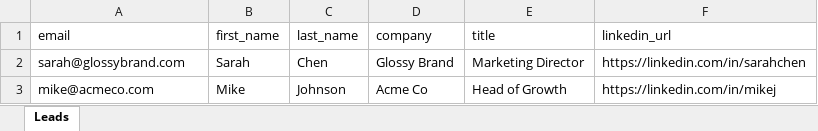
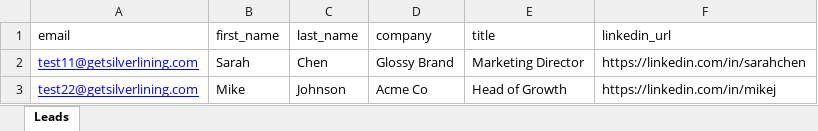
Before and after one commit to br0wnr1dg3/outreach-agent, an Excel workbook: data/leads_example.xlsx, sheet Leads, drawn as a sheet; values as stored, in another font and other column widths than the file's, no borders; the diff names each change by its address in the sheet, - before the commit and + after, or states it on an @@ line.

```diff
--- a/data/leads_example.xlsx (sheet Leads)
+++ b/data/leads_example.xlsx (sheet Leads)
-A2 (email): sarah@glossybrand.com
+A2 (email): test11@getsilverlining.com
@@ A2:A3 underline: off → on, text colour: black → #0000FF @@
-A3 (email): mike@acmeco.com
+A3 (email): test22@getsilverlining.com
```
Also changed, not shown: 20 other files.
